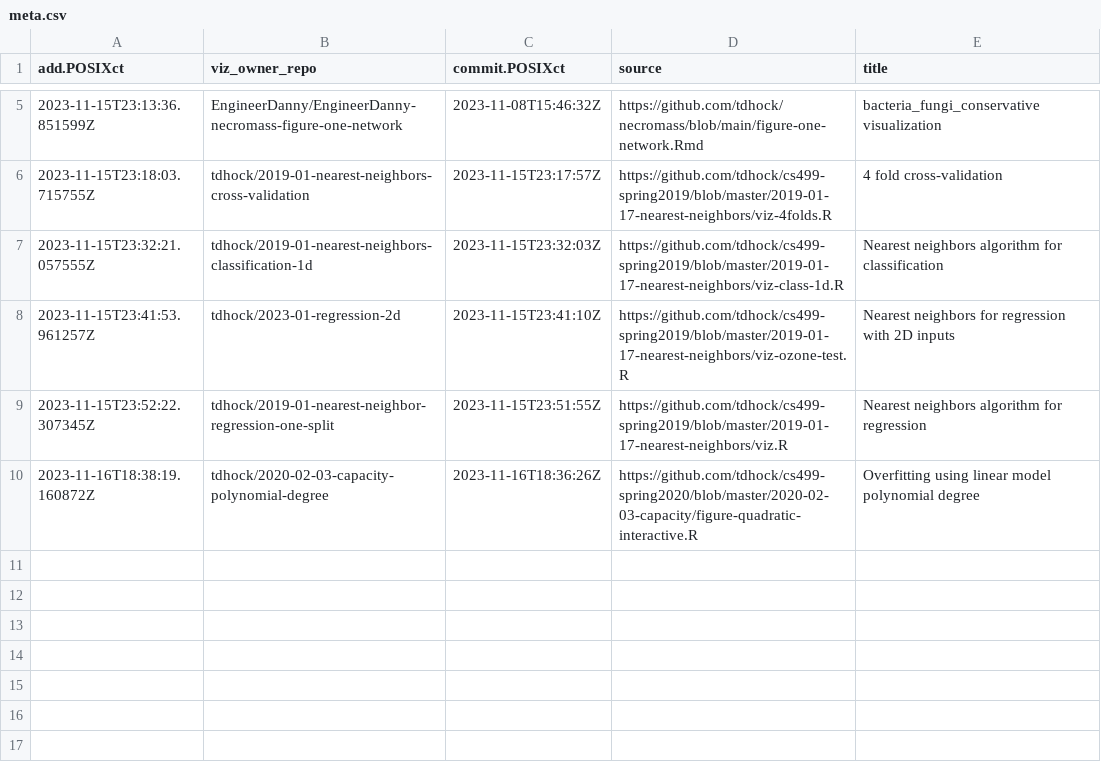
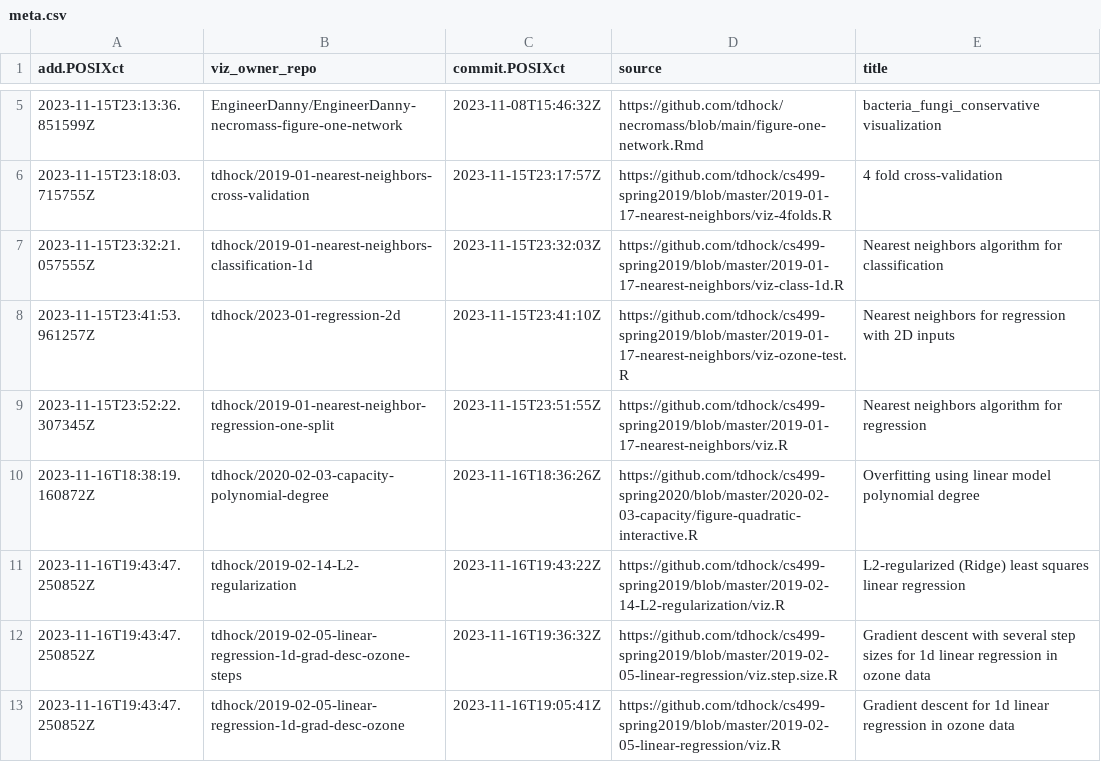
Before and after one commit to tdhock/gallery, a CSV file: meta.csv, drawn as a sheet; only a part is shown, gaps mark what is left out.

```diff
--- a/meta.csv
+++ b/meta.csv
@@ -10 +10,4 @@ add.POSIXct,viz_owner_repo,commit.POSIXct,source,title
 2023-11-16T18:38:19.160872Z,tdhock/2020-02-03-capacity-polynomial-degree,2023-11-16T18:36:26Z,https://github.com/tdhock/cs499-spring2020/blob/master/2020-02-03-capacity/figure-quadratic-interactive.R,Overfitting using linear model polynomial degree
+2023-11-16T19:43:47.250852Z,tdhock/2019-02-14-L2-regularization,2023-11-16T19:43:22Z,https://github.com/tdhock/cs499-spring2019/blob/master/2019-02-14-L2-regularization/viz.R,L2-regularized (Ridge) least squares linear regression
+2023-11-16T19:43:47.250852Z,tdhock/2019-02-05-linear-regression-1d-grad-desc-ozone-steps,2023-11-16T19:36:32Z,https://github.com/tdhock/cs499-spring2019/blob/master/2019-02-05-linear-regression/viz.step.size.R,Gradient descent with several step sizes for 1d linear regression in ozone data
+2023-11-16T19:43:47.250852Z,tdhock/2019-02-05-linear-regression-1d-grad-desc-ozone,2023-11-16T19:05:41Z,https://github.com/tdhock/cs499-spring2019/blob/master/2019-02-05-linear-regression/viz.R,Gradient descent for 1d linear regression in ozone data
```
Also changed, not shown: error.csv, 5 other files.
